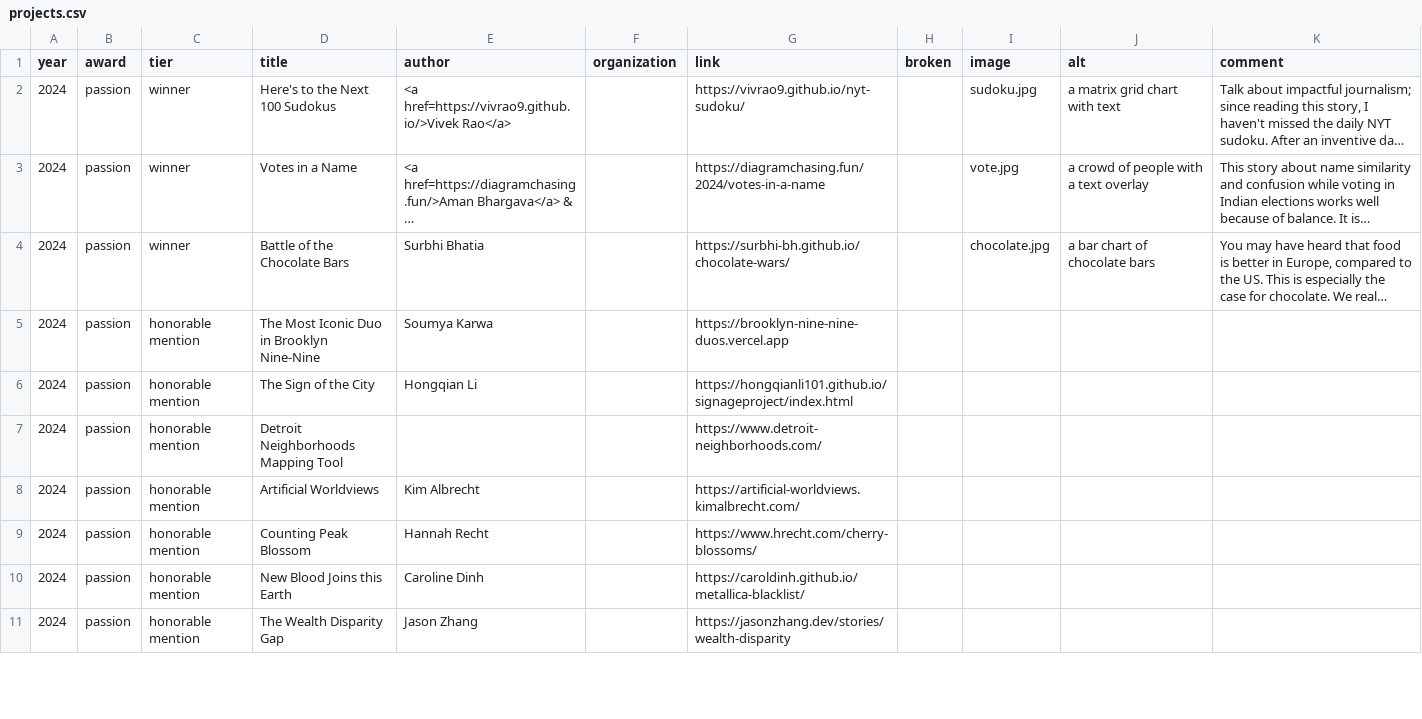
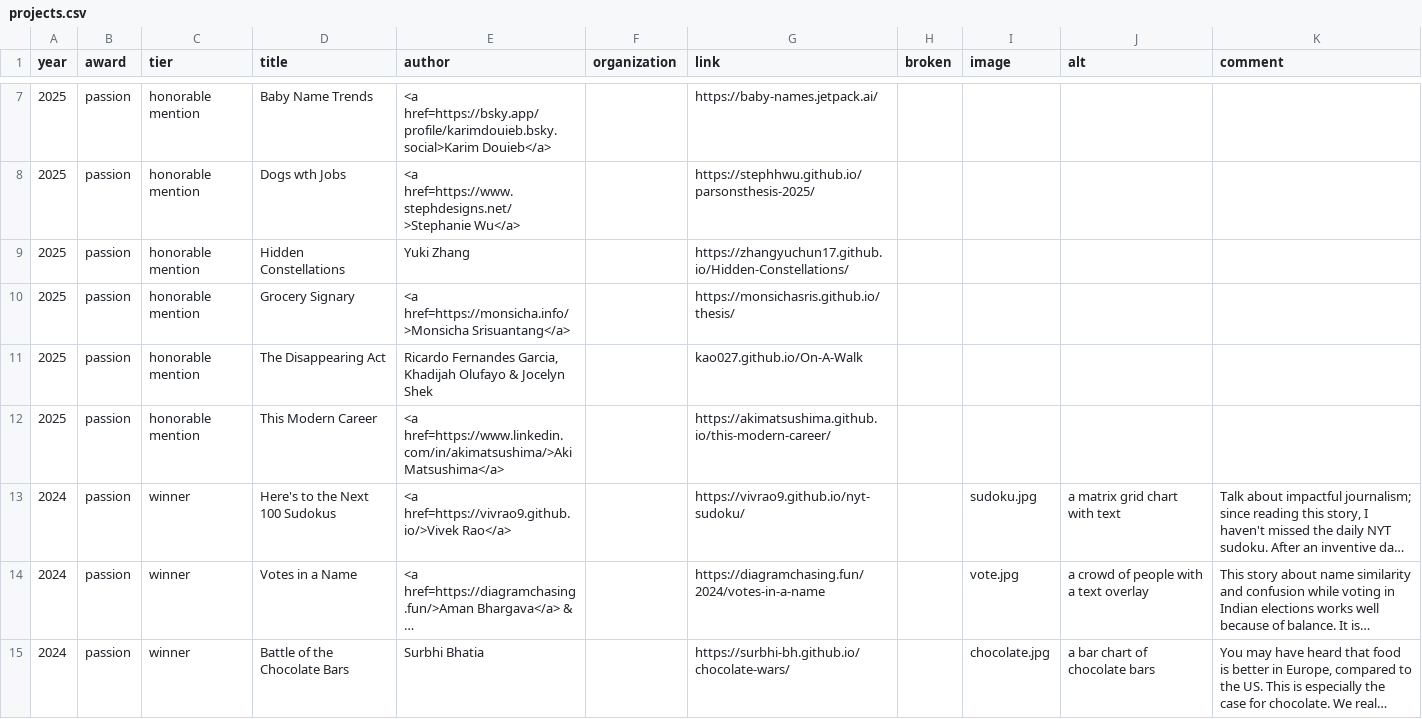
Before and after one commit to the-pudding/pudding-cup, a CSV file: src/data/projects.csv, drawn as a sheet; only a part is shown, gaps mark what is left out; the shorter side is filled out with more unchanged rows; long unchanged cells end in …; the diff covers the shown part only; the diff names each change by its address in the sheet, - before the commit and + after, or states it on an @@ line.

```diff
--- a/src/data/projects.csv
+++ b/src/data/projects.csv
+row 7: 2025 | passion | honorable mention | Baby Name Trends | <a href=https://bsky.app/profile/karimdouieb.bsky.social>Karim Douieb</a> |  | https://baby-names.jetpack.ai/
+row 8: 2025 | passion | honorable mention | Dogs wth Jobs | <a href=https://www.stephdesigns.net/>Stephanie Wu</a> |  | https://stephhwu.github.io/parsonsthesis-2025/
+row 9: 2025 | passion | honorable mention | Hidden Constellations | Yuki Zhang |  | https://zhangyuchun17.github.io/Hidden-Constellations/
+row 10: 2025 | passion | honorable mention | Grocery Signary | <a href=https://monsicha.info/>Monsicha Srisuantang</a> |  | https://monsichasris.github.io/thesis/
+row 11: 2025 | passion | honorable mention | The Disappearing Act | Ricardo Fernandes Garcia, Khadijah Olufayo & Jocelyn Shek |  | kao027.github.io/On-A-Walk
+row 12: 2025 | passion | honorable mention | This Modern Career | <a href=https://www.linkedin.com/in/akimatsushima/>Aki Matsushima</a> |  | https://akimatsushima.github.io/this-modern-career/
```
Also changed, not shown: 5 added rows elsewhere in this file, 4 other files.
